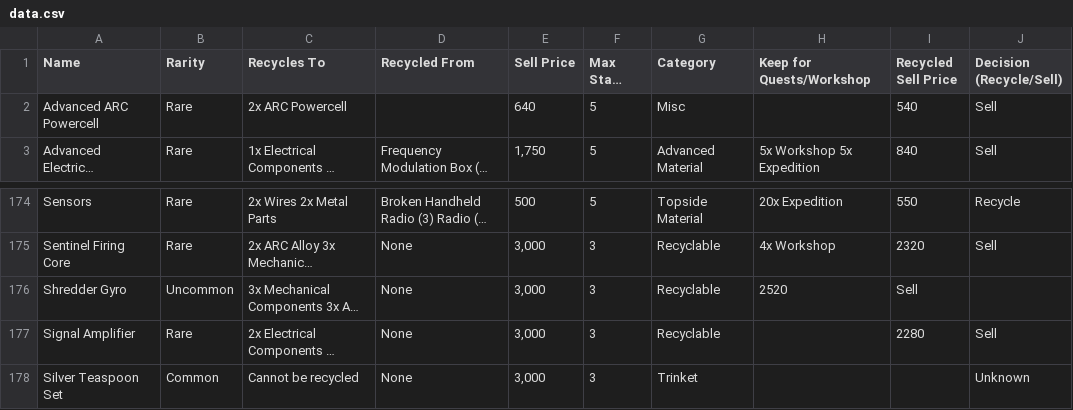
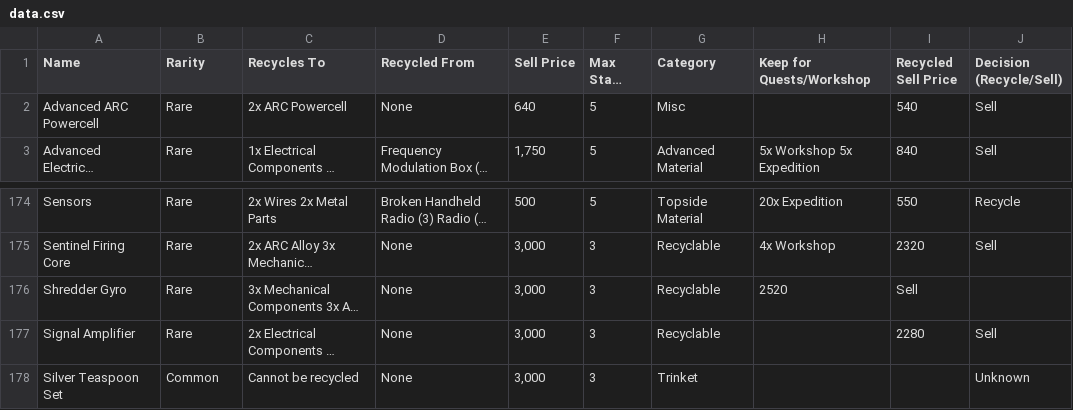
Before and after one commit to dnlm/arc-raiders-loot-tracker-cgpt, a CSV file: docs/data.csv, drawn as a sheet; only a part is shown, gaps mark what is left out; long unchanged cells end in …; the diff names each change by its address in the sheet, - before the commit and + after, or states it on an @@ line.

```diff
--- a/docs/data.csv
+++ b/docs/data.csv
-D2 (Recycled From): (empty)
+D2 (Recycled From): None
-B176 (Rarity): Uncommon
+B176 (Rarity): Rare
```
Also changed, not shown: 2 other files.
